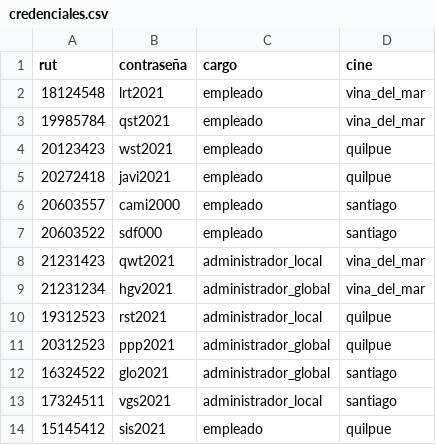
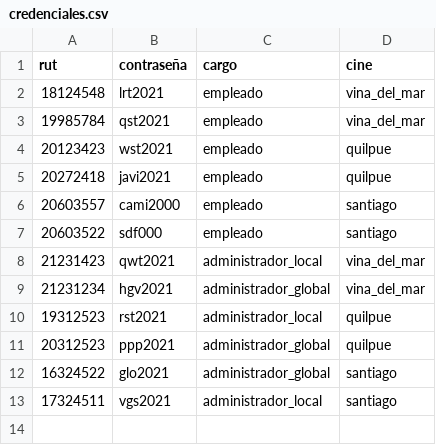
Before and after one commit to camitwrs/Proyecto_ICI2240, a CSV file: data/credenciales.csv, drawn as a sheet; the diff names each change by its address in the sheet, - before the commit and + after, or states it on an @@ line.

```diff
--- a/data/credenciales.csv
+++ b/data/credenciales.csv
-row 14: 15145412 | sis2021 | empleado | quilpue
```
Also changed, not shown: data/cupones.csv, data/vina_del_mar/funciones.csv, 4 other files.
